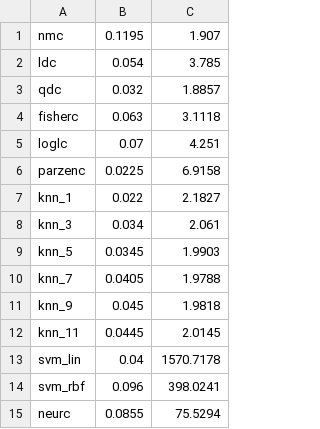
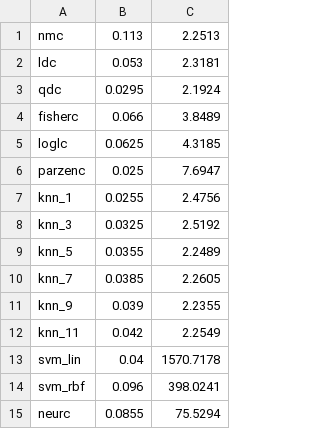
Before and after one commit to Aleexm/PR, a CSV file: results/hog_32x32_pcam_8_200-percls.csv, drawn as a sheet.

```diff
--- a/results/hog_32x32_pcam_8_200-percls.csv
+++ b/results/hog_32x32_pcam_8_200-percls.csv
@@ -1,13 +1,13 @@
-nmc,0.1195,1.907
-ldc,0.054,3.785
-qdc,0.032,1.8857
-fisherc,0.063,3.1118
-loglc,0.07,4.251
-parzenc,0.0225,6.9158
-knn_1,0.022,2.1827
-knn_3,0.034,2.061
-knn_5,0.0345,1.9903
-knn_7,0.0405,1.9788
-knn_9,0.045,1.9818
-knn_11,0.0445,2.0145
+nmc,0.113,2.2513
+ldc,0.053,2.3181
+qdc,0.0295,2.1924
+fisherc,0.066,3.8489
+loglc,0.0625,4.3185
+parzenc,0.025,7.6947
+knn_1,0.0255,2.4756
+knn_3,0.0325,2.5192
+knn_5,0.0355,2.2489
+knn_7,0.0385,2.2605
+knn_9,0.039,2.2355
+knn_11,0.042,2.2549
 svm_lin,0.04,1570.7178
```
Also changed, not shown: results/hog_32x32_pcam_6_10-percls.csv, results/hog_32x32_pcam_6_200-percls.csv, 10 other files.
